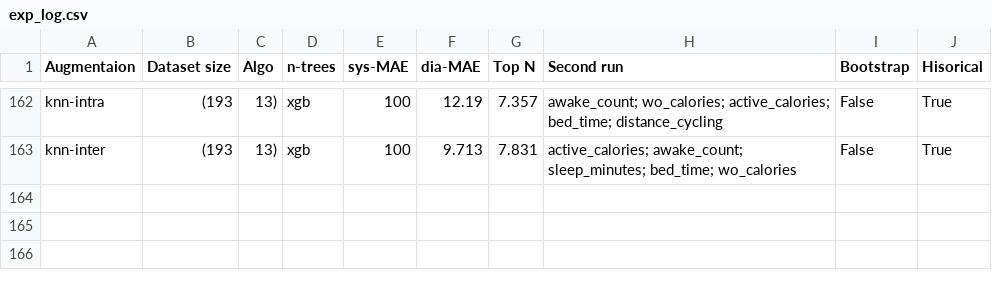
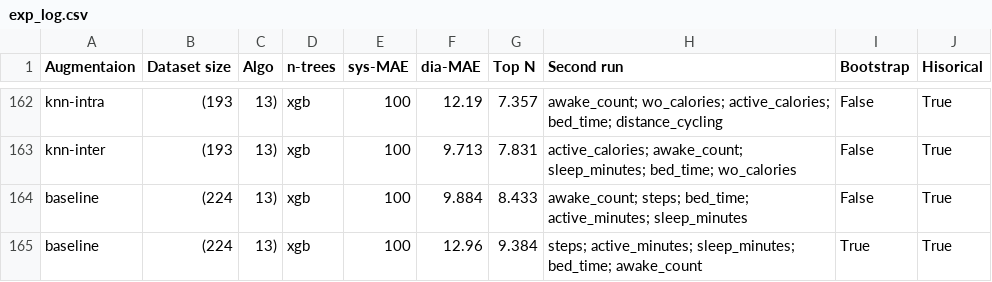
Before and after one commit to Blistt/bp-regulator, a CSV file: exp_log.csv, drawn as a sheet; only a part is shown, gaps mark what is left out; the diff names each change by its address in the sheet, - before the commit and + after, or states it on an @@ line.

```diff
--- a/exp_log.csv
+++ b/exp_log.csv
+row 164: baseline | (224 | 13) | xgb | 100 | 9.884 | 8.433 | awake_count; steps; bed_time; active_minutes; sleep_minutes | False | True
+row 165: baseline | (224 | 13) | xgb | 100 | 12.96 | 9.384 | steps; active_minutes; sleep_minutes; bed_time; awake_count | True | True
```
Also changed, not shown: 1 other file.
